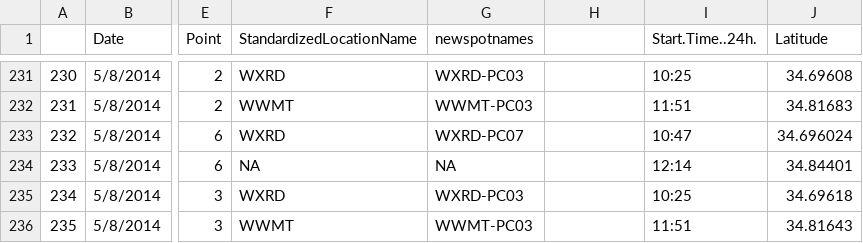
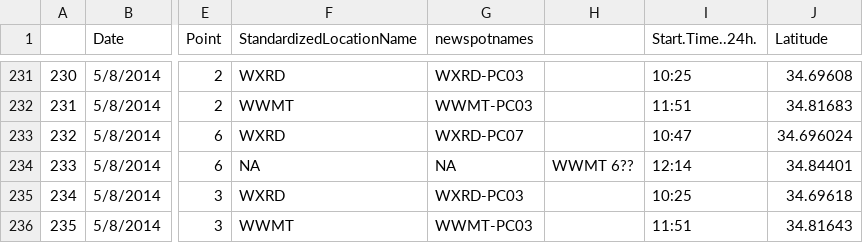
Before and after one commit to baeolophus/ou-grassland-bird-survey, a CSV file: 20161003_pointcount_metadata_newnames_manual_corrections.csv, drawn as a sheet; only a part is shown, gaps mark what is left out; the diff names each change by its address in the sheet, - before the commit and + after, or states it on an @@ line.

Commit message:
Worked on manually fixing point names.  also worked on project objectives outline.

```diff
--- a/20161003_pointcount_metadata_newnames_manual_corrections.csv
+++ b/20161003_pointcount_metadata_newnames_manual_corrections.csv
-H234: (empty)
+H234: WWMT 6??
```
Also changed, not shown: 5 other files.
